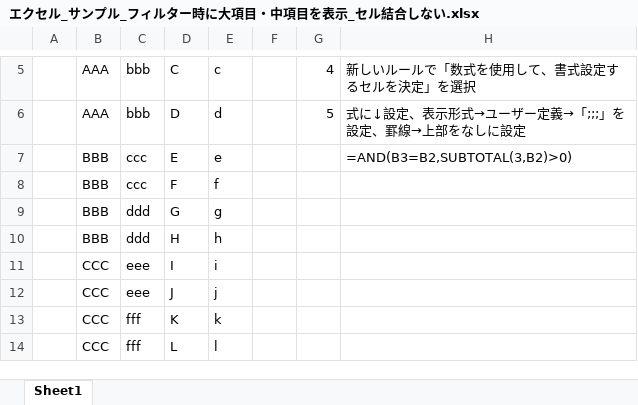
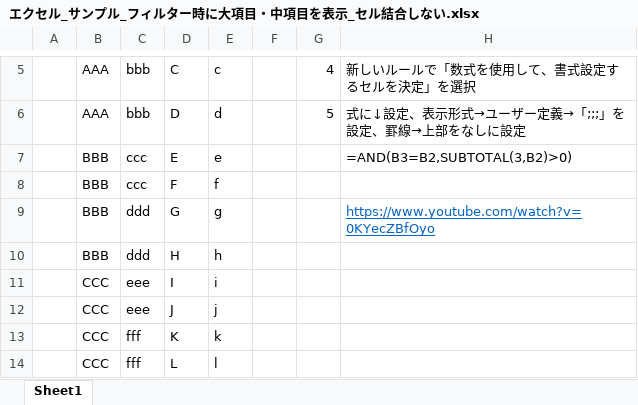
Before and after one commit to udonawker/lit, an Excel workbook: os/windows/office/excel/エクセル_サンプル_フィルター時に大項目・中項目を表示_セル結合しない.xlsx, sheet Sheet1, drawn as a sheet; only a part is shown, gaps mark what is left out; values as stored, in another font and other column widths than the file's, no borders; charts and pictures and conditional formats not drawn; the diff covers the shown part only; the diff names each change by its address in the sheet, - before the commit and + after, or states it on an @@ line.

```diff
--- a/os/windows/office/excel/エクセル_サンプル_フィルター時に大項目・中項目を表示_セル結合しない.xlsx (sheet Sheet1)
+++ b/os/windows/office/excel/エクセル_サンプル_フィルター時に大項目・中項目を表示_セル結合しない.xlsx (sheet Sheet1)
-H9: (empty)
+H9: https://www.youtube.com/watch?v=0KYecZBfOyo
```
Also changed, not shown: 61 added rows elsewhere in this sheet, charts or pictures.
